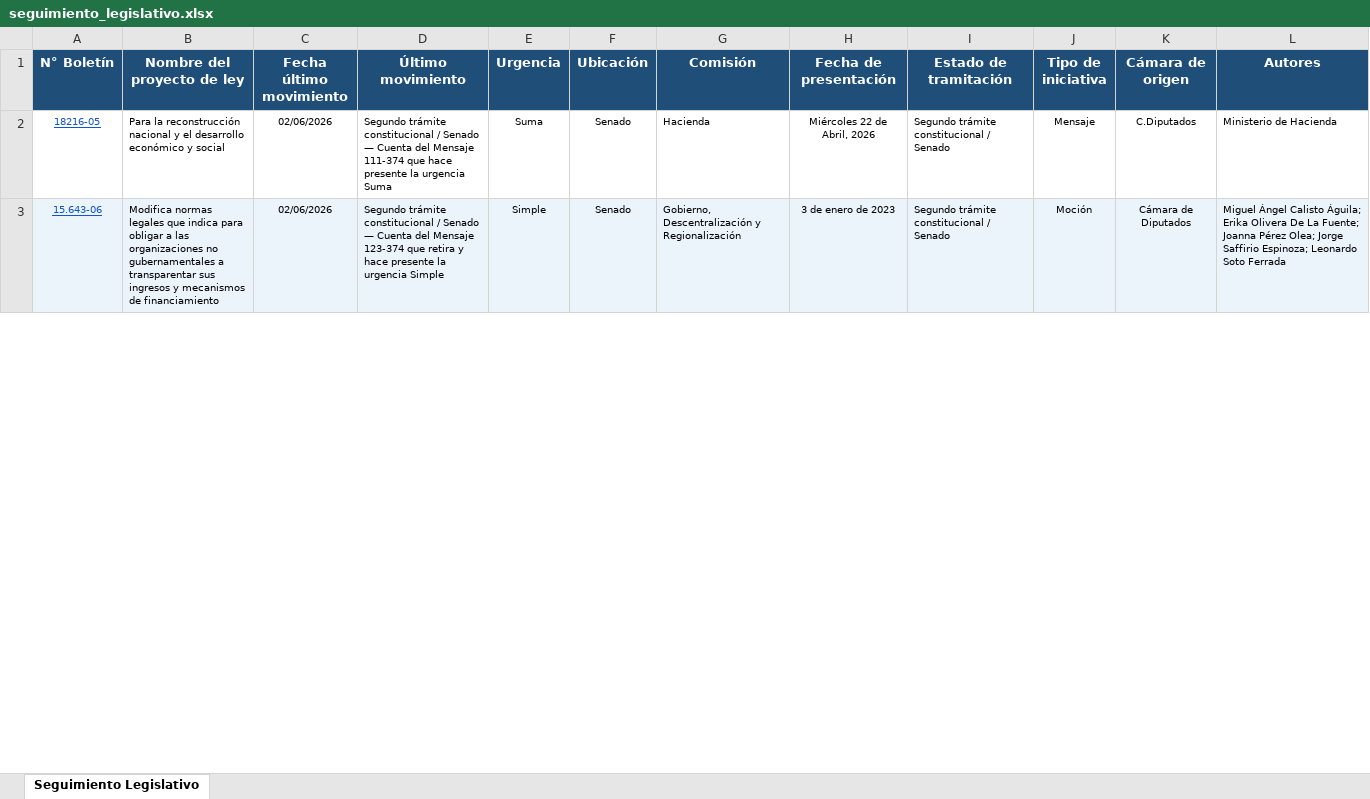
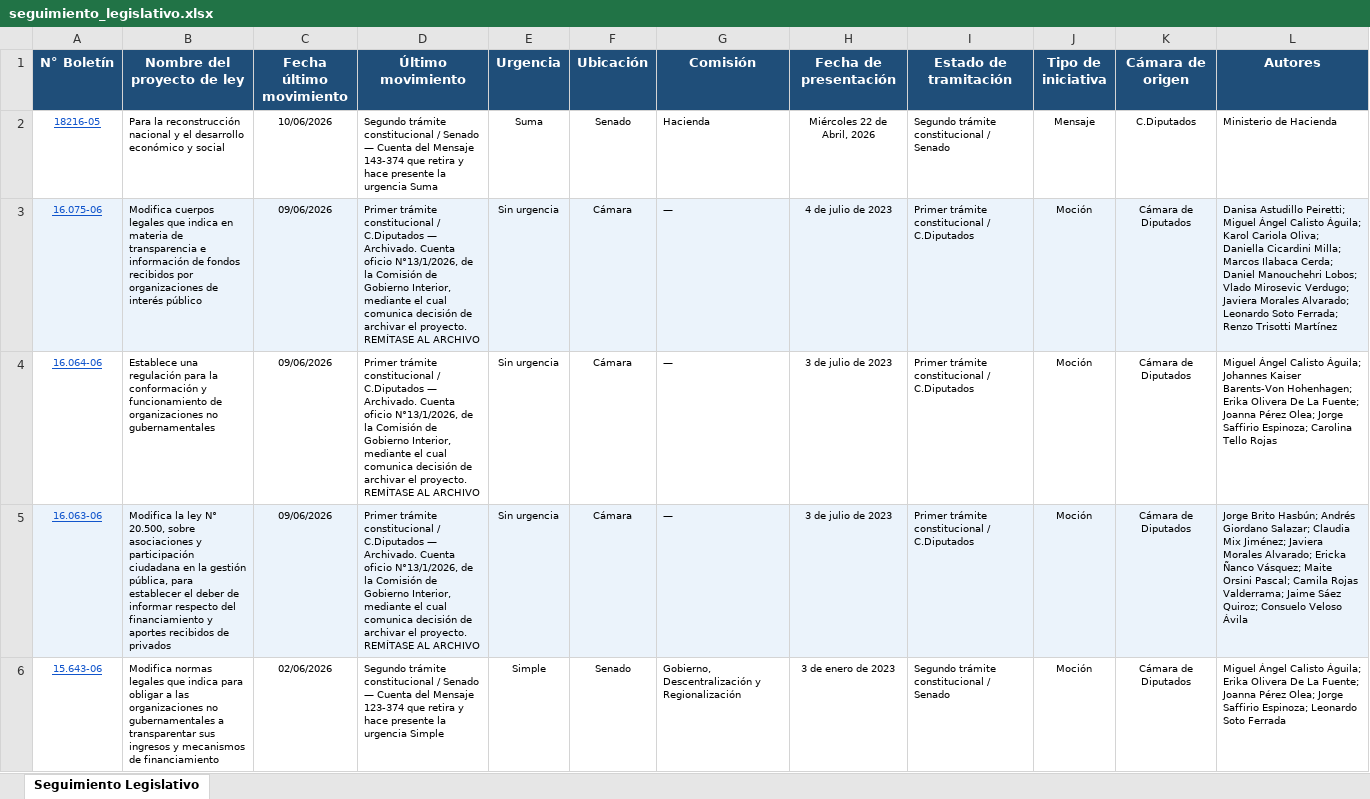
Before and after one commit to franjarojas/seguimiento-legislativo, an Excel workbook: seguimiento_legislativo.xlsx, sheet Seguimiento Legislativo, drawn as a sheet; only a part is shown; values as stored, in another font and other column widths than the file's, no borders; addresses are those after the commit; the diff covers the shown part only; the diff names each change by its address in the sheet, - before the commit and + after, or states it on an @@ line.

```diff
--- a/seguimiento_legislativo.xlsx (sheet Seguimiento Legislativo)
+++ b/seguimiento_legislativo.xlsx (sheet Seguimiento Legislativo)
-C2 (Fecha último movimiento): 02/06/2026
+C2 (Fecha último movimiento): 10/06/2026
-D2 (Último movimiento): …del Mensaje 111-374 que hace presente…
+D2 (Último movimiento): …del Mensaje 143-374 que retira y hace presente…
+row 3: 16.075-06 | Modifica cuerpos legales que indica en materia de transparencia e información de fondos recibidos por organizaciones de interés público | 09/06/2026 | Primer trámite constitucional / C.Diputados — Archivado. Cuenta oficio N°13/1/2026, de la Comisión de Gobierno Interior, mediante el cual comunica decisión de archivar el proyecto. REMÍTASE AL ARCHIVO | Sin urgencia | Cámara | — | 4 de julio de 2023 | Primer trámite constitucional / C.Diputados | Moción | Cámara de Diputados | Danisa Astudillo Peiretti; Miguel Ángel Calisto Águila; Karol Cariola Oliva; Daniella Cicardini Milla; Marcos Ilabaca Cerda; Daniel Manouchehri Lobos; Vlado Mirosevic Verdugo; Javiera Morales Alvarado; Leonardo Soto Ferrada; Renzo Trisotti Martínez
+row 4: 16.064-06 | Establece una regulación para la conformación y funcionamiento de organizaciones no gubernamentales | 09/06/2026 | Primer trámite constitucional / C.Diputados — Archivado. Cuenta oficio N°13/1/2026, de la Comisión de Gobierno Interior, mediante el cual comunica decisión de archivar el proyecto. REMÍTASE AL ARCHIVO | Sin urgencia | Cámara | — | 3 de julio de 2023 | Primer trámite constitucional / C.Diputados | Moción | Cámara de Diputados | Miguel Ángel Calisto Águila; Johannes Kaiser Barents-Von Hohenhagen; Erika Olivera De La Fuente; Joanna Pérez Olea; Jorge Saffirio Espinoza; Carolina Tello Rojas
+row 5: 16.063-06 | Modifica la ley N° 20.500, sobre asociaciones y participación ciudadana en la gestión pública, para establecer el deber de informar respecto del financiamiento y aportes recibidos de privados | 09/06/2026 | Primer trámite constitucional / C.Diputados — Archivado. Cuenta oficio N°13/1/2026, de la Comisión de Gobierno Interior, mediante el cual comunica decisión de archivar el proyecto. REMÍTASE AL ARCHIVO | Sin urgencia | Cámara | — | 3 de julio de 2023 | Primer trámite constitucional / C.Diputados | Moción | Cámara de Diputados | Jorge Brito Hasbún; Andrés Giordano Salazar; Claudia Mix Jiménez; Javiera Morales Alvarado; Ericka Ñanco Vásquez; Maite Orsini Pascal; Camila Rojas Valderrama; Jaime Sáez Quiroz; Consuelo Veloso Ávila
-A6:L6 fill: #EBF3FB
+A6:L6 fill: none
```
Also changed, not shown: 3 removed rows and cell formats elsewhere in this sheet, 1 other file.
